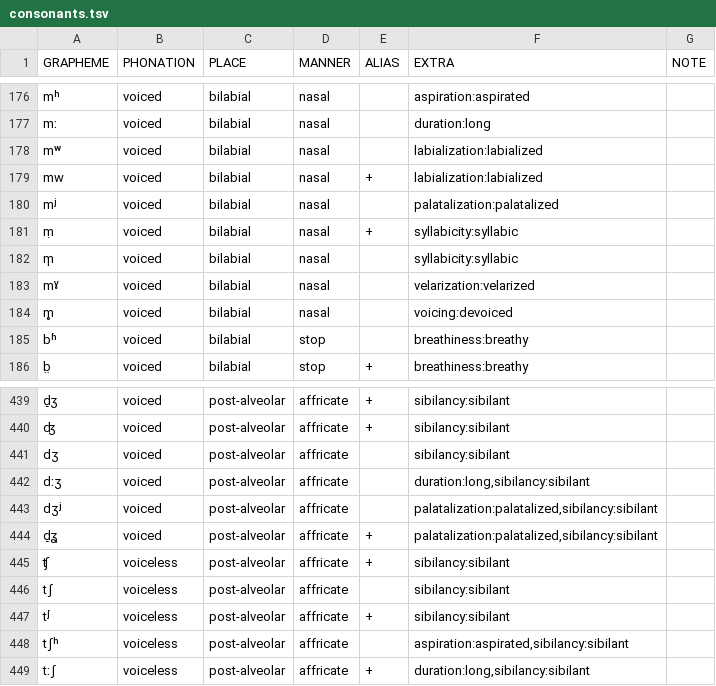
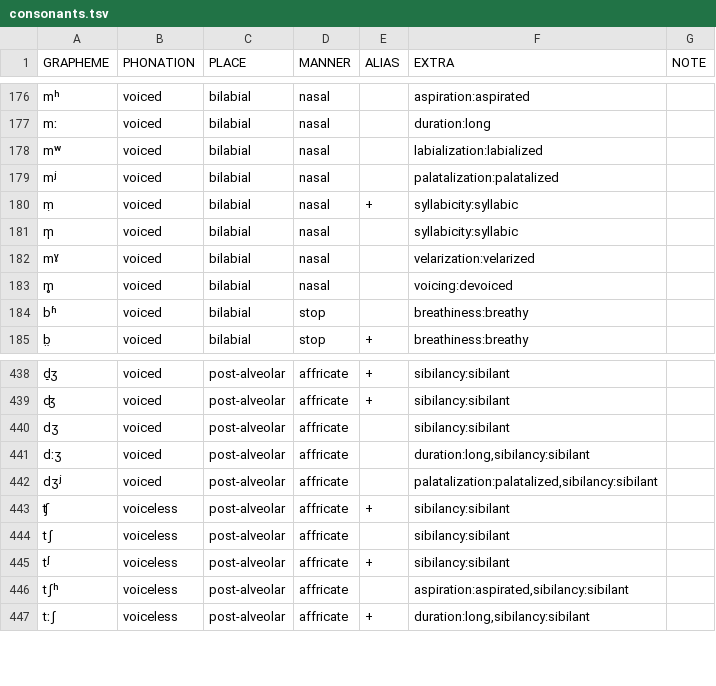
Before and after one commit to cldf-clts/clts, a TSV file: pkg/transcriptionsystems/bipa/consonants.tsv, drawn as a sheet; only a part is shown, gaps mark what is left out.

Commit message:
Remove aliases from consonants; move schwa alternative to normalization

```diff
--- a/pkg/transcriptionsystems/bipa/consonants.tsv
+++ b/pkg/transcriptionsystems/bipa/consonants.tsv
@@ -178,3 +178,2 @@ mː	voiced	bilabial	nasal		duration:long
 mʷ	voiced	bilabial	nasal		labialization:labialized	
-mw	voiced	bilabial	nasal	+	labialization:labialized	
 mʲ	voiced	bilabial	nasal		palatalization:palatalized	
@@ -443,3 +442,2 @@ dːʒ	voiced	post-alveolar	affricate		duration:long,sibilancy:sibilant
 dʒʲ	voiced	post-alveolar	affricate		palatalization:palatalized,sibilancy:sibilant	
-d̠ʓ	voiced	post-alveolar	affricate	+	palatalization:palatalized,sibilancy:sibilant	
 ʧ	voiceless	post-alveolar	affricate	+	sibilancy:sibilant	
```
Also changed, not shown: pkg/transcriptionsystems/bipa/vowels.tsv.
